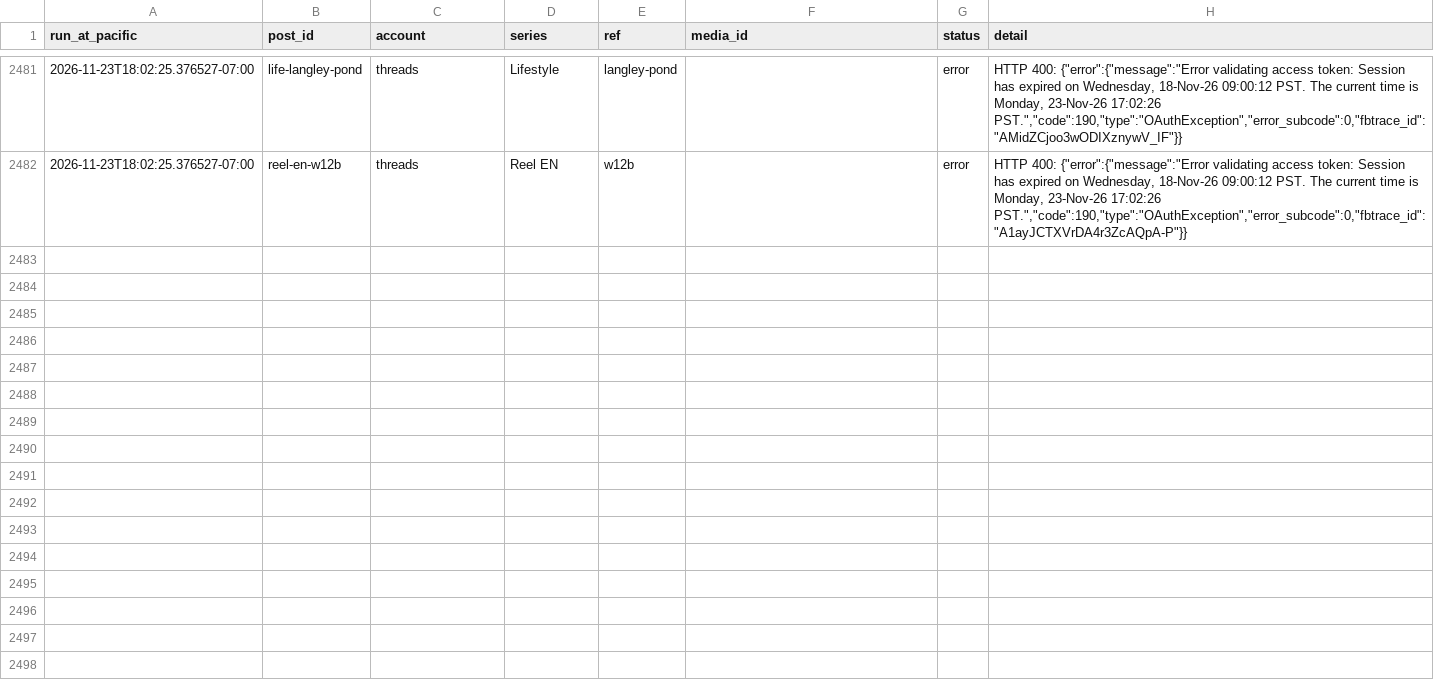
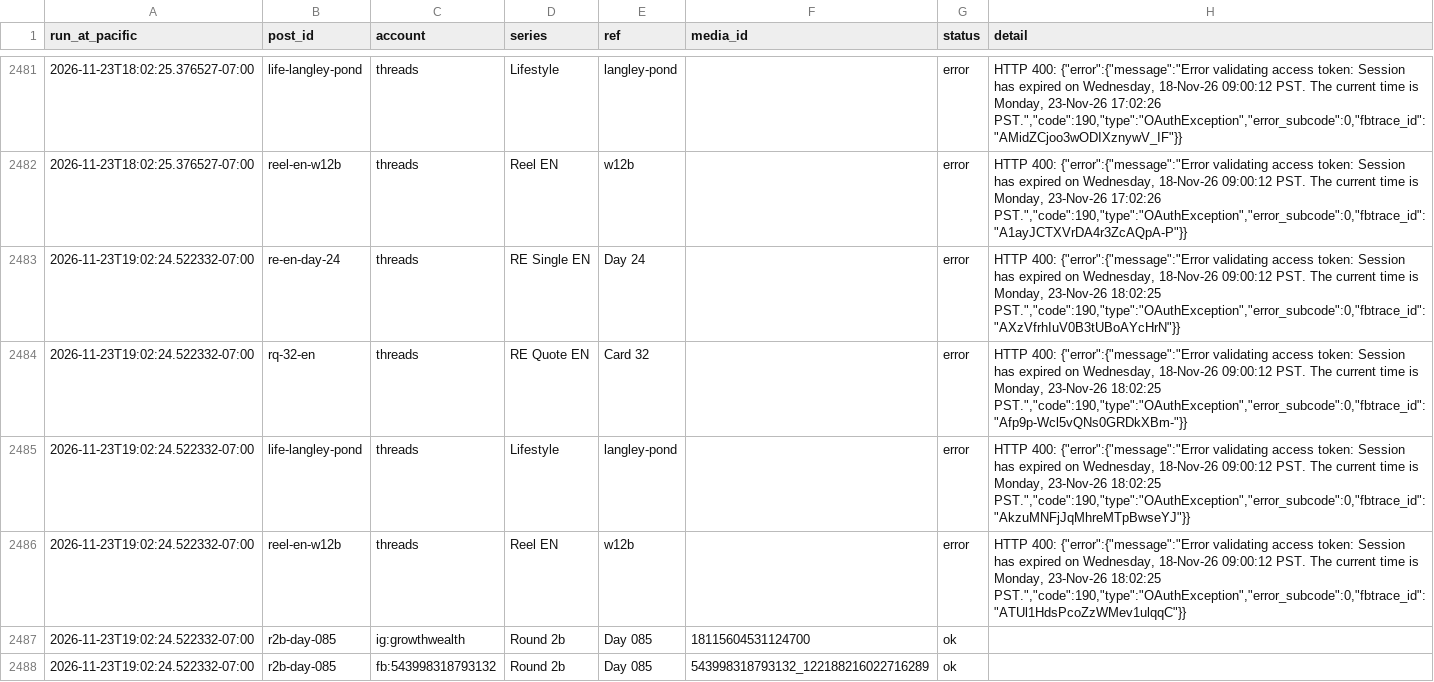
Before and after one commit to ramongtzl/ramon-social-assets, a CSV file: post-log.csv, drawn as a sheet; only a part is shown, gaps mark what is left out.

```diff
--- a/post-log.csv
+++ b/post-log.csv
@@ -2488 +2488,7 @@ run_at_pacific,post_id,account,series,ref,media_id,status,detail
 2026-11-23T18:02:25.376527-07:00,reel-en-w12b,threads,Reel EN,w12b,,error,"HTTP 400: {""error"":{""message"":""Error validating access token: Session has expired on Wednesday, 18-Nov-26 09:00:12 PST. The current time is Monday, 23-Nov-26 17:02:26 PST."",""code"":190,""type"":""OAuthException"",""error_subcode"":0,""fbtrace_id"":""A1ayJCTXVrDA4r3ZcAQpA-P""}}"
+2026-11-23T19:02:24.522332-07:00,re-en-day-24,threads,RE Single EN,Day 24,,error,"HTTP 400: {""error"":{""message"":""Error validating access token: Session has expired on Wednesday, 18-Nov-26 09:00:12 PST. The current time is Monday, 23-Nov-26 18:02:25 PST."",""code"":190,""type"":""OAuthException"",""error_subcode"":0,""fbtrace_id"":""AXzVfrhIuV0B3tUBoAYcHrN""}}"
+2026-11-23T19:02:24.522332-07:00,rq-32-en,threads,RE Quote EN,Card 32,,error,"HTTP 400: {""error"":{""message"":""Error validating access token: Session has expired on Wednesday, 18-Nov-26 09:00:12 PST. The current time is Monday, 23-Nov-26 18:02:25 PST."",""code"":190,""type"":""OAuthException"",""error_subcode"":0,""fbtrace_id"":""Afp9p-Wcl5vQNs0GRDkXBm-""}}"
+2026-11-23T19:02:24.522332-07:00,life-langley-pond,threads,Lifestyle,langley-pond,,error,"HTTP 400: {""error"":{""message"":""Error validating access token: Session has expired on Wednesday, 18-Nov-26 09:00:12 PST. The current time is Monday, 23-Nov-26 18:02:25 PST."",""code"":190,""type"":""OAuthException"",""error_subcode"":0,""fbtrace_id"":""AkzuMNFjJqMhreMTpBwseYJ""}}"
+2026-11-23T19:02:24.522332-07:00,reel-en-w12b,threads,Reel EN,w12b,,error,"HTTP 400: {""error"":{""message"":""Error validating access token: Session has expired on Wednesday, 18-Nov-26 09:00:12 PST. The current time is Monday, 23-Nov-26 18:02:25 PST."",""code"":190,""type"":""OAuthException"",""error_subcode"":0,""fbtrace_id"":""ATUl1HdsPcoZzWMev1ulqqC""}}"
+2026-11-23T19:02:24.522332-07:00,r2b-day-085,ig:growthwealth,Round 2b,Day 085,18115604531124700,ok,
+2026-11-23T19:02:24.522332-07:00,r2b-day-085,fb:543998318793132,Round 2b,Day 085,543998318793132_122188216022716289,ok,
```
Also changed, not shown: 1 other file.
